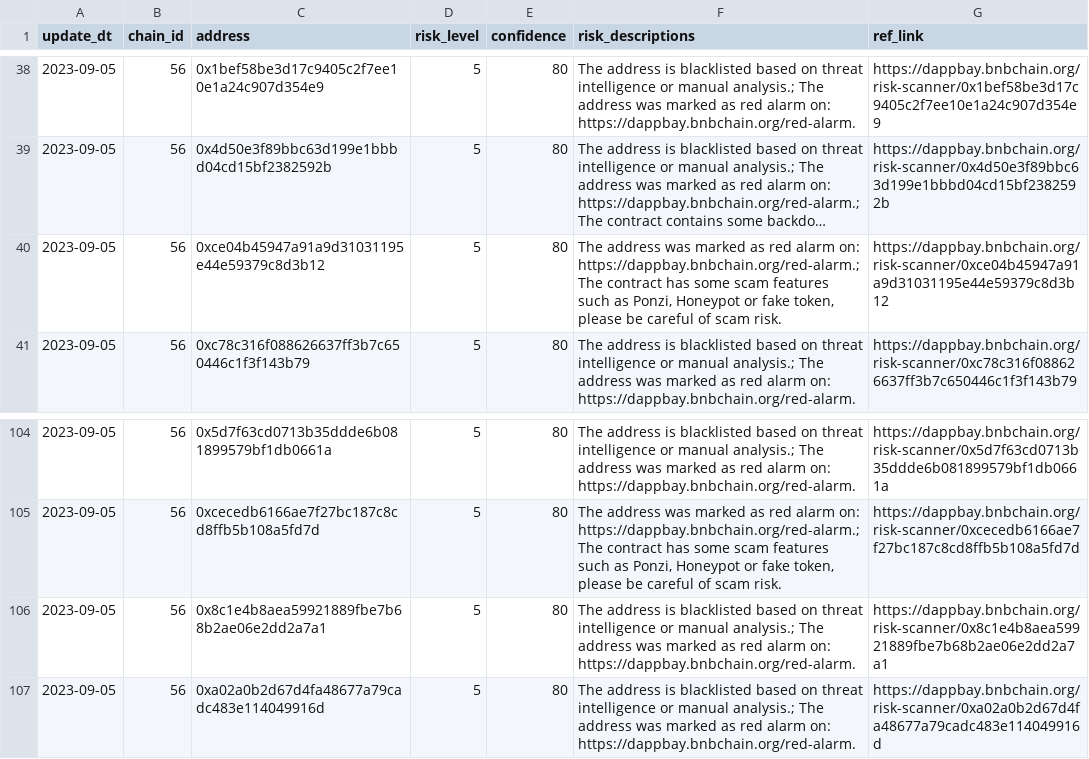
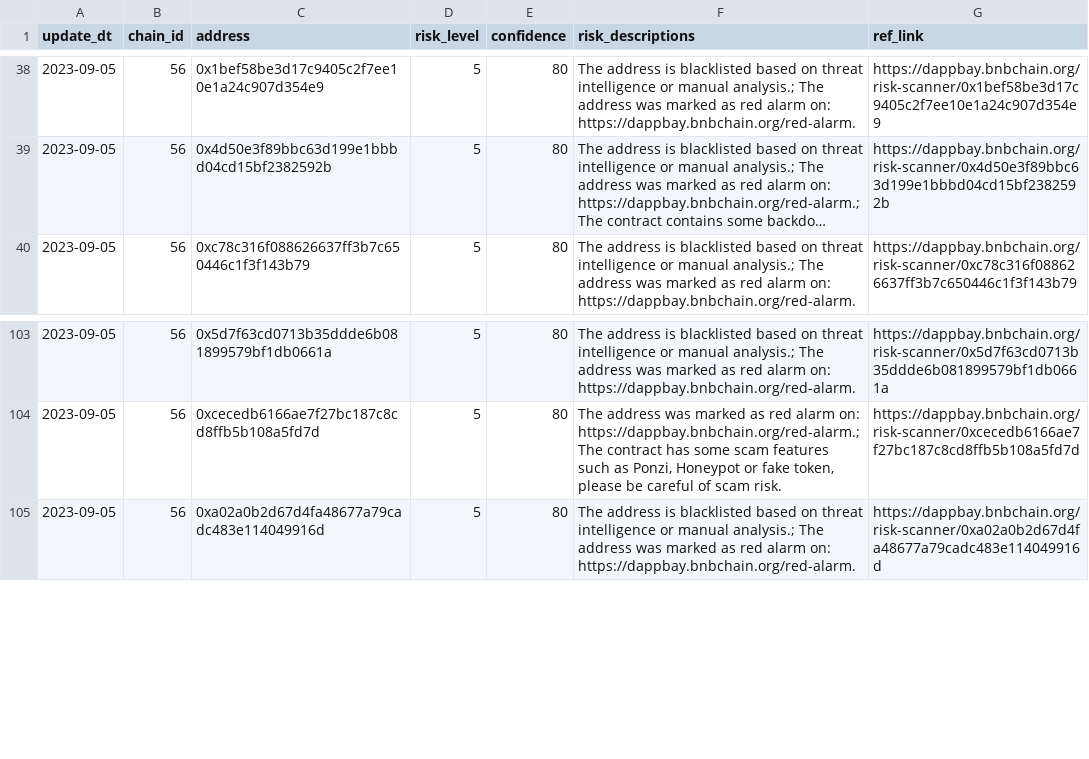
Before and after one commit to hashdit/hashdit, a CSV file: gitbook_source_code/data/share_with_bscscan_risky_addresses.csv, drawn as a sheet; only a part is shown, gaps mark what is left out; long unchanged cells end in …; the diff names each change by its address in the sheet, - before the commit and + after, or states it on an @@ line.

Commit message:
share_with_bscscan_risky_addresses.csv update

```diff
--- a/gitbook_source_code/data/share_with_bscscan_risky_addresses.csv
+++ b/gitbook_source_code/data/share_with_bscscan_risky_addresses.csv
-row 40: 2023-09-05 | 56 | 0xce04b45947a91a9d31031195e44e59379c8d3b12 | 5 | 80 | The address was marked as red alarm on: https://dappbay.bnbchain.org/red-alarm.; The contract has some scam features such as Ponzi, Honeypot or fake token, please be careful of scam risk. | https://dappbay.bnbchain.org/risk-scanner/0xce04b45947a91a9d31031195e44e59379c8d3b12
-row 106: 2023-09-05 | 56 | 0x8c1e4b8aea59921889fbe7b68b2ae06e2dd2a7a1 | 5 | 80 | The address is blacklisted based on threat intelligence or manual analysis.; The address was marked as red alarm on: https://dappbay.bnbchain.org/red-alarm. | https://dappbay.bnbchain.org/risk-scanner/0x8c1e4b8aea59921889fbe7b68b2ae06e2dd2a7a1
```
